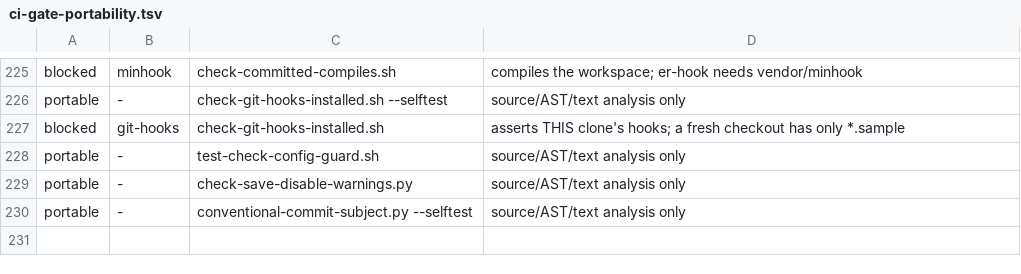
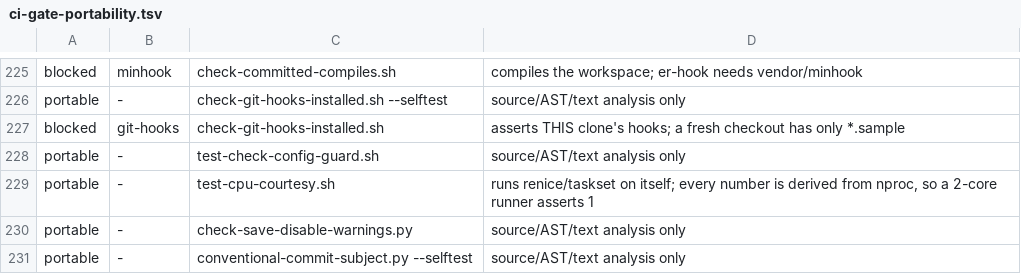
Before and after one commit to Banon-Labs/er-effects-rs, a TSV file: docs/ci-gate-portability.tsv, drawn as a sheet; only a part is shown, gaps mark what is left out; the diff names each change by its address in the sheet, - before the commit and + after, or states it on an @@ line.

```diff
--- a/docs/ci-gate-portability.tsv
+++ b/docs/ci-gate-portability.tsv
+row 229: portable | - | test-cpu-courtesy.sh | runs renice/taskset on itself; every number is derived from nproc, so a 2-core runner asserts 1
```
Also changed, not shown: 5 other files.
